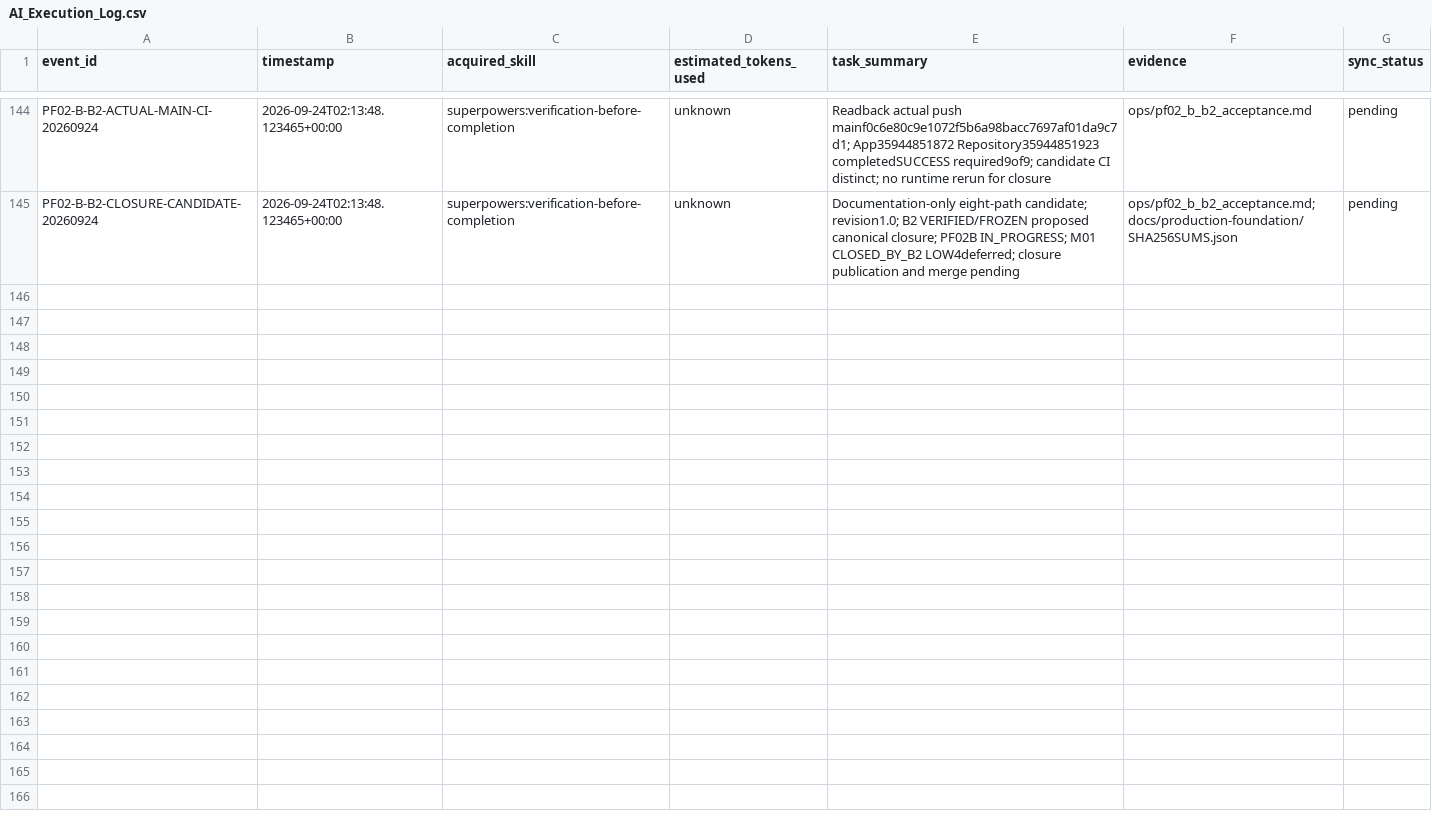
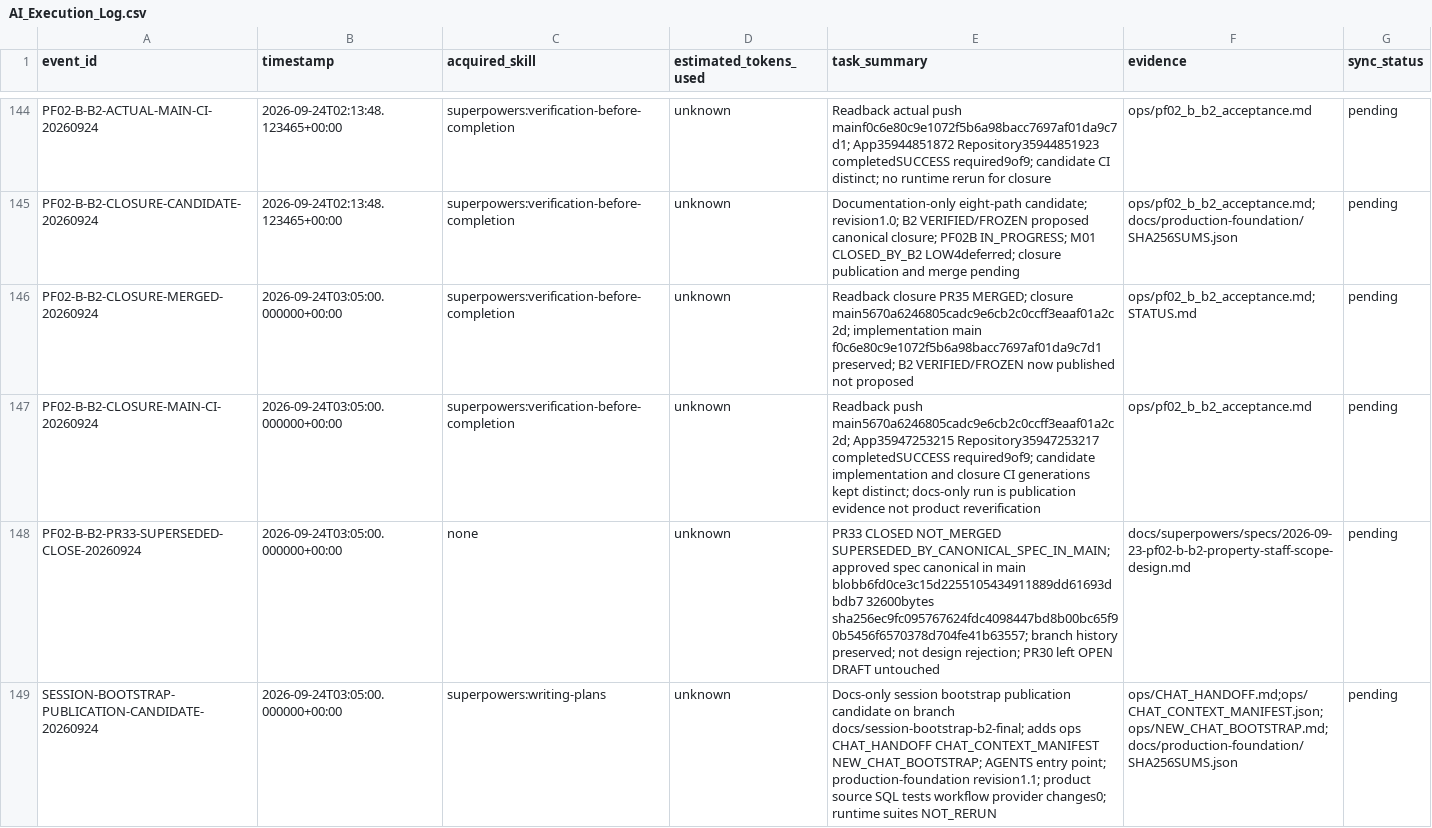
Before and after one commit to edward321416-maker/build-manager, a CSV file: ops/AI_Execution_Log.csv, drawn as a sheet; only a part is shown, gaps mark what is left out; the diff names each change by its address in the sheet, - before the commit and + after, or states it on an @@ line.

```diff
--- a/ops/AI_Execution_Log.csv
+++ b/ops/AI_Execution_Log.csv
+row 146: PF02-B-B2-CLOSURE-MERGED-20260924 | 2026-09-24T03:05:00.000000+00:00 | superpowers:verification-before-completion | unknown | Readback closure PR35 MERGED; closure main5670a6246805cadc9e6cb2c0ccff3eaaf01a2c2d; implementation main f0c6e80c9e1072f5b6a98bacc7697af01da9c7d1 preserved; B2 VERIFIED/FROZEN now published not proposed | ops/pf02_b_b2_acceptance.md;STATUS.md | pending
+row 147: PF02-B-B2-CLOSURE-MAIN-CI-20260924 | 2026-09-24T03:05:00.000000+00:00 | superpowers:verification-before-completion | unknown | Readback push main5670a6246805cadc9e6cb2c0ccff3eaaf01a2c2d; App35947253215 Repository35947253217 completedSUCCESS required9of9; candidate implementation and closure CI generations kept distinct; docs-only run is publication evidence not product reverification | ops/pf02_b_b2_acceptance.md | pending
+row 148: PF02-B-B2-PR33-SUPERSEDED-CLOSE-20260924 | 2026-09-24T03:05:00.000000+00:00 | none | unknown | PR33 CLOSED NOT_MERGED SUPERSEDED_BY_CANONICAL_SPEC_IN_MAIN; approved spec canonical in main blobb6fd0ce3c15d2255105434911889dd61693dbdb7 32600bytes sha256ec9fc095767624fdc4098447bd8b00bc65f90b5456f6570378d704fe41b63557; branch history preserved; not design rejection; PR30 left OPEN DRAFT untouched | docs/superpowers/specs/2026-09-23-pf02-b-b2-property-staff-scope-design.md | pending
+row 149: SESSION-BOOTSTRAP-PUBLICATION-CANDIDATE-20260924 | 2026-09-24T03:05:00.000000+00:00 | superpowers:writing-plans | unknown | Docs-only session bootstrap publication candidate on branch docs/session-bootstrap-b2-final; adds ops CHAT_HANDOFF CHAT_CONTEXT_MANIFEST NEW_CHAT_BOOTSTRAP; AGENTS entry point; production-foundation revision1.1; product source SQL tests workflow provider changes0; runtime suites NOT_RERUN | ops/CHAT_HANDOFF.md;ops/CHAT_CONTEXT_MANIFEST.json;ops/NEW_CHAT_BOOTSTRAP.md;docs/production-foundation/SHA256SUMS.json | pending
```
Also changed, not shown: 5 other files.
